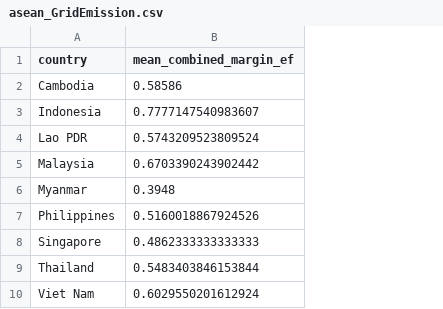
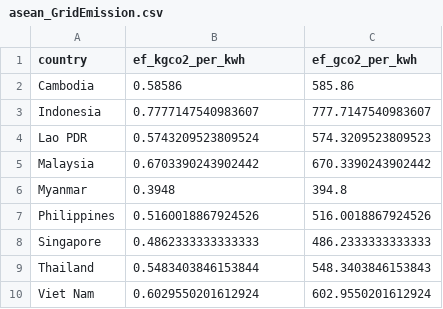
Before and after one commit to KubangPawis/asean-pv-co2-abatement, a CSV file: data/asean_GridEmission.csv, drawn as a sheet; the diff names each change by its address in the sheet, - before the commit and + after, or states it on an @@ line.

Commit message:
feat: add EF data conversion from kg to g

```diff
--- a/data/asean_GridEmission.csv
+++ b/data/asean_GridEmission.csv
+column C (ef_gco2_per_kwh), rows 2-10: 585.86 | 777.7147540983607 | 574.3209523809523 | 670.3390243902442 | 394.8 | 516.0018867924526 | 486.2333333333333 | 548.3403846153843 | 602.9550201612924
-B1: mean_combined_margin_ef
+B1: ef_kgco2_per_kwh
```
Also changed, not shown: 1 other file.
